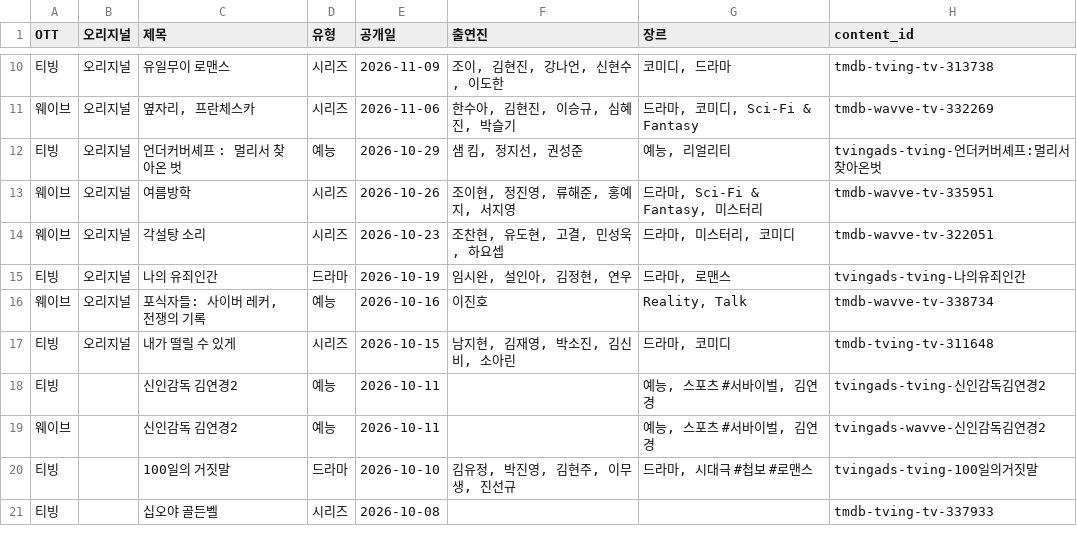
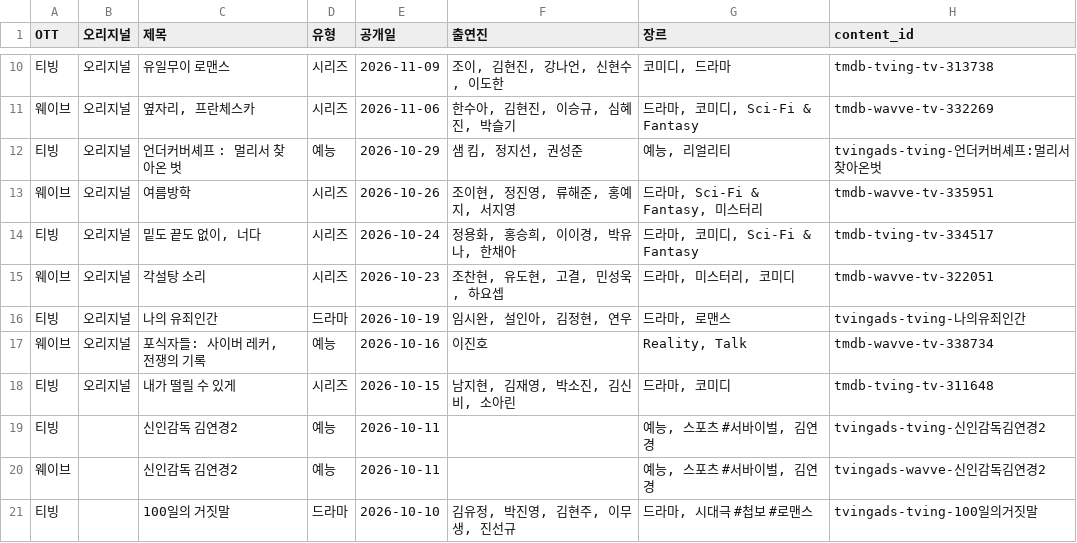
Before and after one commit to ktnasmedia/guide-portal, a CSV file: tving_wavve_list.csv, drawn as a sheet; only a part is shown, gaps mark what is left out; the shorter side is filled out with more unchanged rows.

```diff
--- a/tving_wavve_list.csv
+++ b/tving_wavve_list.csv
@@ -13,2 +13,3 @@
 웨이브,오리지널,여름방학,시리즈,2026-10-26,"조이현, 정진영, 류해준, 홍예지, 서지영","드라마, Sci-Fi & Fantasy, 미스터리",tmdb-wavve-tv-335951
+티빙,오리지널,"밑도 끝도 없이, 너다",시리즈,2026-10-24,"정용화, 홍승희, 이이경, 박유나, 한채아","드라마, 코미디, Sci-Fi & Fantasy",tmdb-tving-tv-334517
 웨이브,오리지널,각설탕 소리,시리즈,2026-10-23,"조찬현, 유도현, 고결, 민성욱, 하요셉","드라마, 미스터리, 코미디",tmdb-wavve-tv-322051
```
Also changed, not shown: 3 other files.
